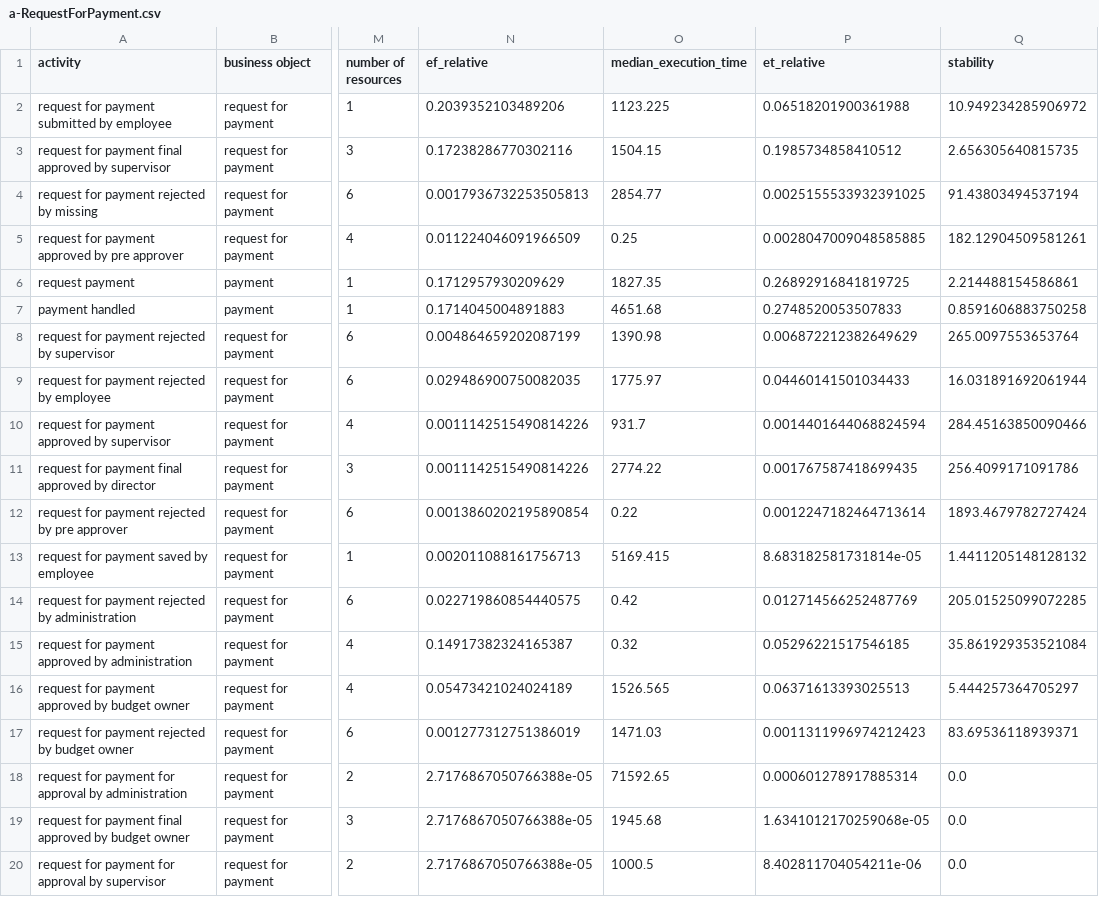
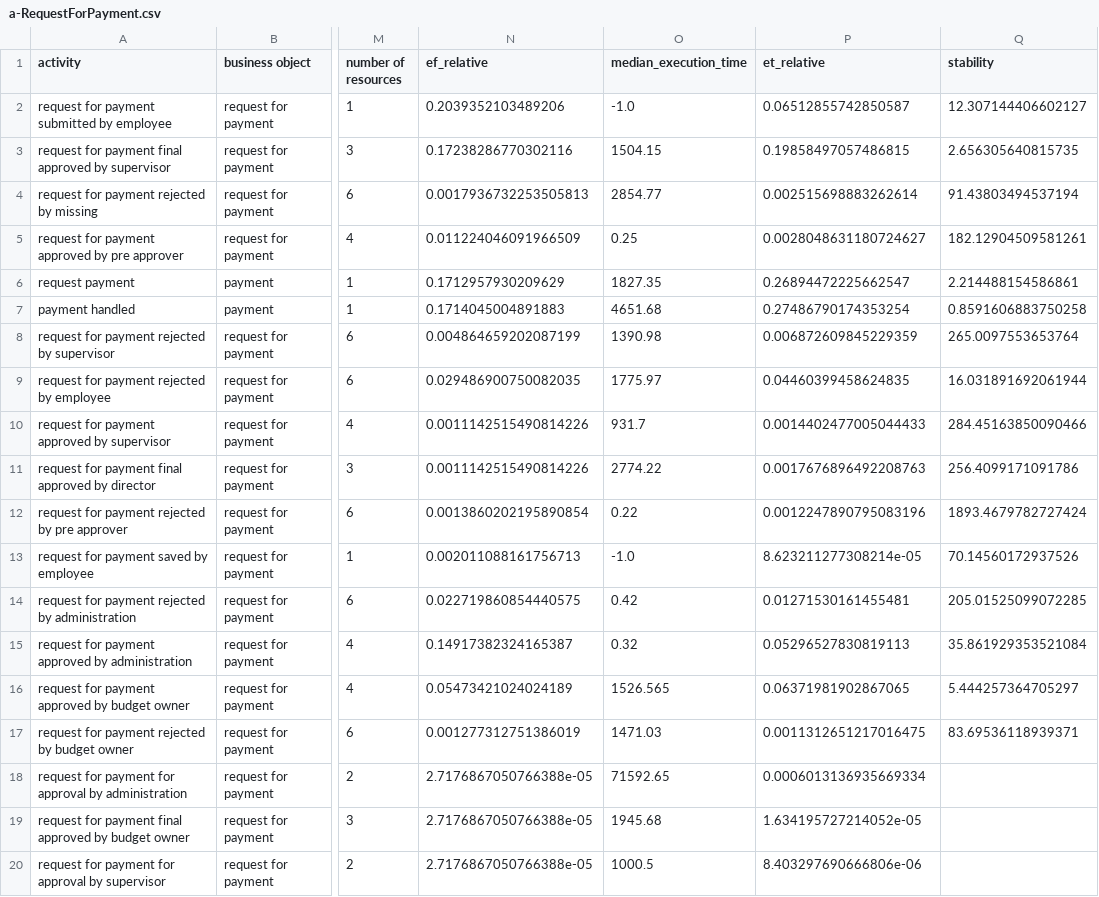
Before and after one commit to KieferJan/RPA-Candidate-Detector, a CSV file: output/a-RequestForPayment.csv, drawn as a sheet; only a part is shown, gaps mark what is left out; the diff names each change by its address in the sheet, - before the commit and + after, or states it on an @@ line.

```diff
--- a/output/a-RequestForPayment.csv
+++ b/output/a-RequestForPayment.csv
-O2 (median_execution_time): 1123.225
+O2 (median_execution_time): -1.0
-P2 (et_relative): 0.06518201900361988
+P2 (et_relative): 0.06512855742850587
-Q2 (stability): 10.949234285906972
+Q2 (stability): 12.307144406602127
-P3 (et_relative): 0.1985734858410512
+P3 (et_relative): 0.19858497057486815
-P4 (et_relative): 0.0025155533932391025
+P4 (et_relative): 0.002515698883262614
-P5 (et_relative): 0.0028047009048585885
+P5 (et_relative): 0.0028048631180724627
-P6 (et_relative): 0.26892916841819725
+P6 (et_relative): 0.26894472225662547
-P7 (et_relative): 0.2748520053507833
+P7 (et_relative): 0.27486790174353254
-P8 (et_relative): 0.006872212382649629
+P8 (et_relative): 0.006872609845229359
-P9 (et_relative): 0.04460141501034433
+P9 (et_relative): 0.04460399458624835
-P10 (et_relative): 0.0014401644068824594
+P10 (et_relative): 0.0014402477005044433
-P11 (et_relative): 0.001767587418699435
+P11 (et_relative): 0.0017676896492208763
-P12 (et_relative): 0.0012247182464713614
+P12 (et_relative): 0.0012247890795083196
-O13 (median_execution_time): 5169.415
+O13 (median_execution_time): -1.0
-P13 (et_relative): 8.683182581731814e-05
+P13 (et_relative): 8.623211277308214e-05
-Q13 (stability): 1.4411205148128132
+Q13 (stability): 70.14560172937526
-P14 (et_relative): 0.012714566252487769
+P14 (et_relative): 0.01271530161455481
-P15 (et_relative): 0.05296221517546185
+P15 (et_relative): 0.05296527830819113
-P16 (et_relative): 0.06371613393025513
+P16 (et_relative): 0.06371981902867065
-P17 (et_relative): 0.0011311996974212423
+P17 (et_relative): 0.0011312651217016475
-P18 (et_relative): 0.000601278917885314
+P18 (et_relative): 0.0006013136935669334
-Q18:Q20 (stability): 0.0
+Q18:Q20 (stability): (empty)
-P19 (et_relative): 1.6341012170259068e-05
+P19 (et_relative): 1.634195727214052e-05
-P20 (et_relative): 8.402811704054211e-06
+P20 (et_relative): 8.403297690666806e-06
```
Also changed, not shown: output/BPI_Challenge_2012.csv, 3 other files.
